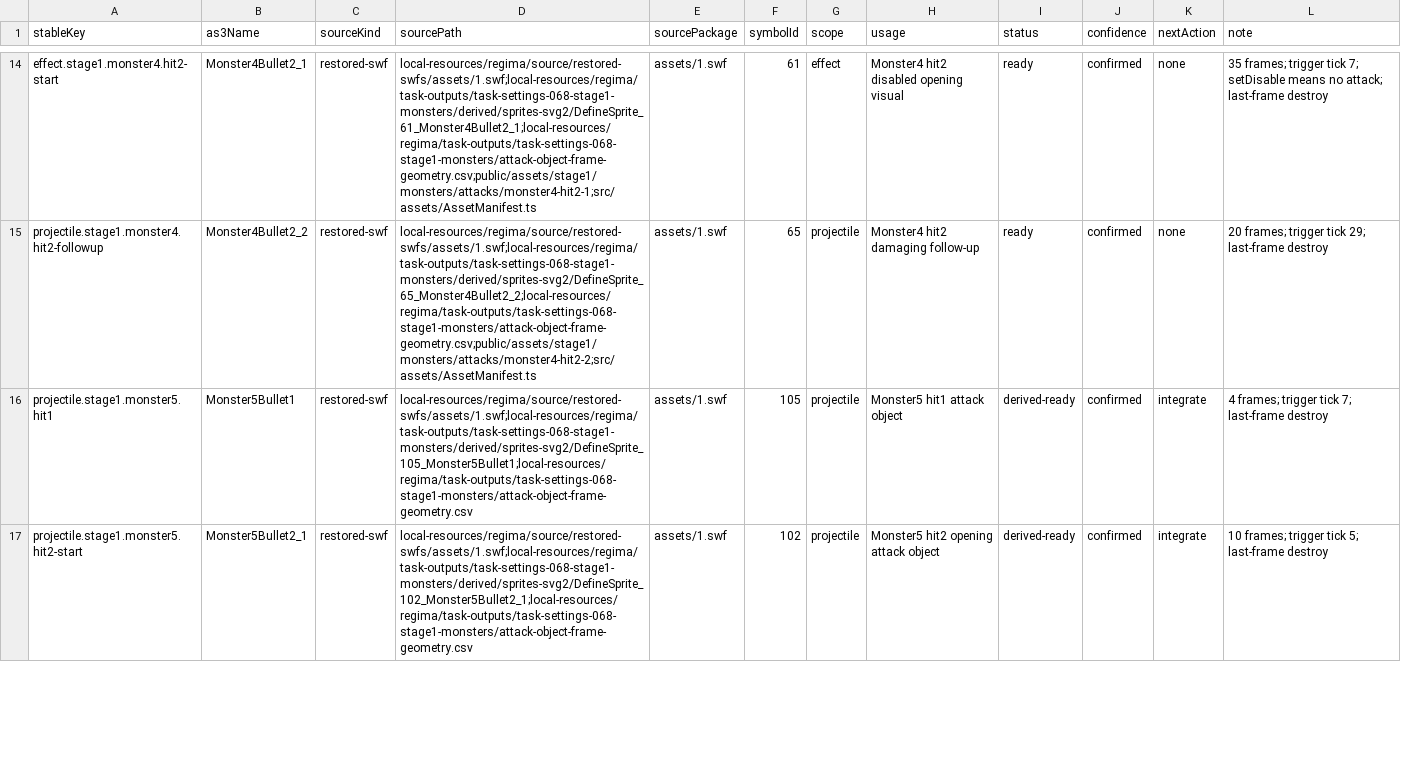
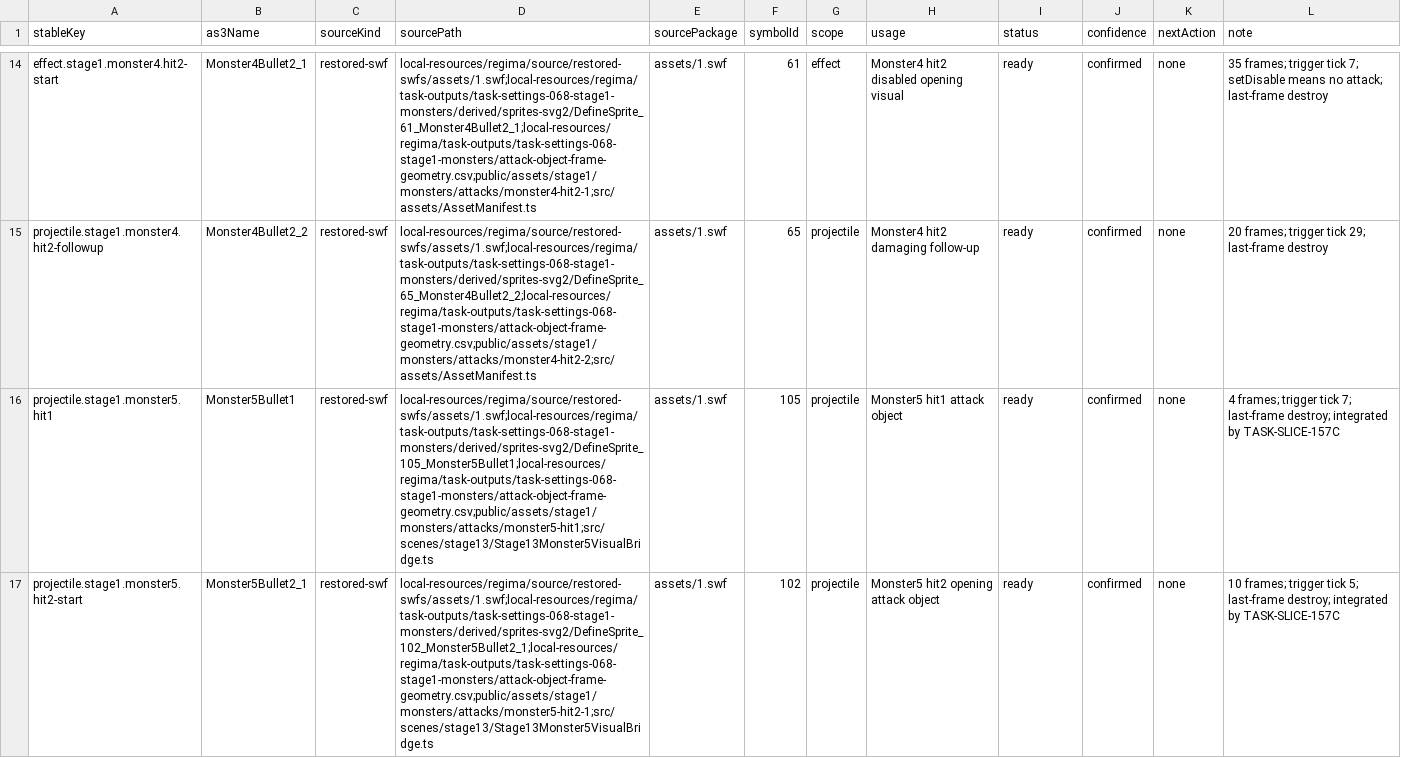
Before and after one commit to kagami-kasumi/zaomengxiyou3-zaixutiantingpian-phaser-version, a CSV file: docs/reverse-engineering/asset-annotation/annotations/stage1-monsters.csv, drawn as a sheet; only a part is shown, gaps mark what is left out; the diff covers the shown part only; the diff names each change by its address in the sheet, - before the commit and + after, or states it on an @@ line.

```diff
--- a/docs/reverse-engineering/asset-annotation/annotations/stage1-monsters.csv
+++ b/docs/reverse-engineering/asset-annotation/annotations/stage1-monsters.csv
-D16 (sourcePath): local-resources/regima/source/restored-swfs/assets/1.swf;local-resources/regima/task-outputs/task-settings-068-stage1-monsters/derived/sprites-svg2/DefineSprite_105_Monster5Bullet1;local-resources/regima/task-outputs/task-settings-068-stage1-monsters/attack-object-frame-geometry.csv
+D16 (sourcePath): local-resources/regima/source/restored-swfs/assets/1.swf;local-resources/regima/task-outputs/task-settings-068-stage1-monsters/derived/sprites-svg2/DefineSprite_105_Monster5Bullet1;local-resources/regima/task-outputs/task-settings-068-stage1-monsters/attack-object-frame-geometry.csv;public/assets/stage1/monsters/attacks/monster5-hit1;src/scenes/stage13/Stage13Monster5VisualBridge.ts
-I16:I17 (status): derived-ready
+I16:I17 (status): ready
-K16:K17 (nextAction): integrate
+K16:K17 (nextAction): none
-L16 (note): …7; last-frame destroy
+L16 (note): …7; last-frame destroy; integrated by TASK-SLICE-157C
-D17 (sourcePath): local-resources/regima/source/restored-swfs/assets/1.swf;local-resources/regima/task-outputs/task-settings-068-stage1-monsters/derived/sprites-svg2/DefineSprite_102_Monster5Bullet2_1;local-resources/regima/task-outputs/task-settings-068-stage1-monsters/attack-object-frame-geometry.csv
+D17 (sourcePath): local-resources/regima/source/restored-swfs/assets/1.swf;local-resources/regima/task-outputs/task-settings-068-stage1-monsters/derived/sprites-svg2/DefineSprite_102_Monster5Bullet2_1;local-resources/regima/task-outputs/task-settings-068-stage1-monsters/attack-object-frame-geometry.csv;public/assets/stage1/monsters/attacks/monster5-hit2-1;src/scenes/stage13/Stage13Monster5VisualBridge.ts
-L17 (note): …5; last-frame destroy
+L17 (note): …5; last-frame destroy; integrated by TASK-SLICE-157C
```
Also changed, not shown: 12 edited cells elsewhere in this file, 50 other files.
